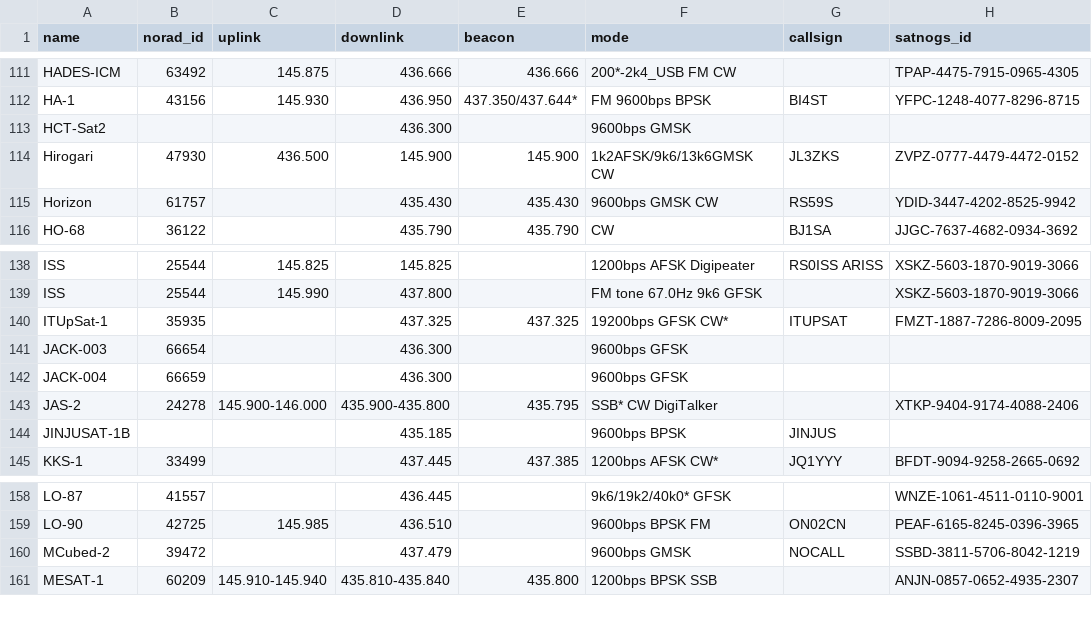
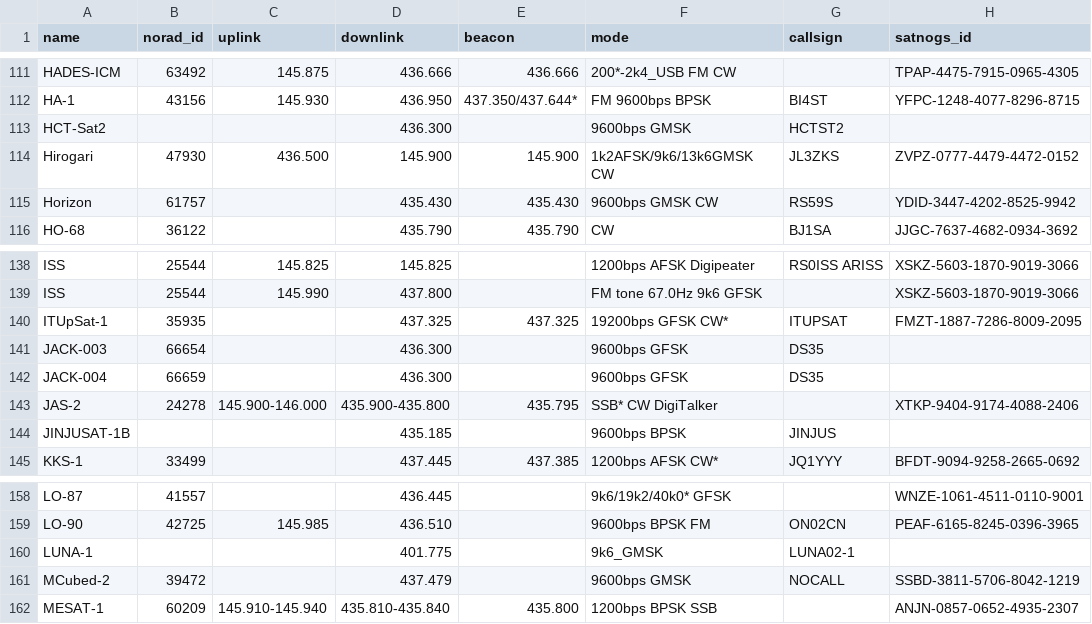
Before and after one commit to palewire/amateur-satellite-database, a CSV file: data/amsat-active-frequencies.csv, drawn as a sheet; only a part is shown, gaps mark what is left out.

```diff
--- a/data/amsat-active-frequencies.csv
+++ b/data/amsat-active-frequencies.csv
@@ -112,3 +112,3 @@ HADES-ICM,63492,145.875,436.666,436.666,200*-2k4_USB FM CW,,TPAP-4475-7915-0965-
 HA-1,43156,145.930,436.950,437.350/437.644*,FM 9600bps BPSK,BI4ST,YFPC-1248-4077-8296-8715
-HCT-Sat2,,,436.300,,9600bps GMSK,,
+HCT-Sat2,,,436.300,,9600bps GMSK,HCTST2,
 Hirogari,47930,436.500,145.900,145.900,1k2AFSK/9k6/13k6GMSK CW,JL3ZKS,ZVPZ-0777-4479-4472-0152
@@ -140,4 +140,4 @@ ISS,25544,145.990,437.800,,FM tone 67.0Hz 9k6 GFSK,,XSKZ-5603-1870-9019-3066
 ITUpSat-1,35935,,437.325,437.325,19200bps GFSK CW*,ITUPSAT,FMZT-1887-7286-8009-2095
-JACK-003,66654,,436.300,,9600bps GFSK,,
-JACK-004,66659,,436.300,,9600bps GFSK,,
+JACK-003,66654,,436.300,,9600bps GFSK,DS35,
+JACK-004,66659,,436.300,,9600bps GFSK,DS35,
 JAS-2,24278,145.900-146.000,435.900-435.800,435.795,SSB* CW DigiTalker,,XTKP-9404-9174-4088-2406
@@ -159,2 +159,3 @@ LO-87,41557,,436.445,,9k6/19k2/40k0* GFSK,,WNZE-1061-4511-0110-9001
 LO-90,42725,145.985,436.510,,9600bps BPSK FM,ON02CN,PEAF-6165-8245-0396-3965
+LUNA-1,,,401.775,,9k6_GMSK,LUNA02-1,
 MCubed-2,39472,,437.479,,9600bps GMSK,NOCALL,SSBD-3811-5706-8042-1219
```
Also changed, not shown: data/amsat-all-frequencies.csv, data/satnogs.csv, 3 other files.
